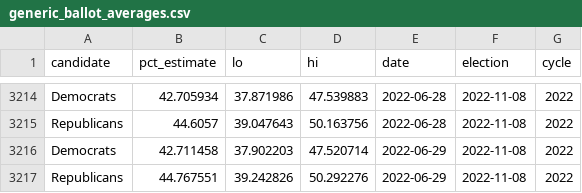
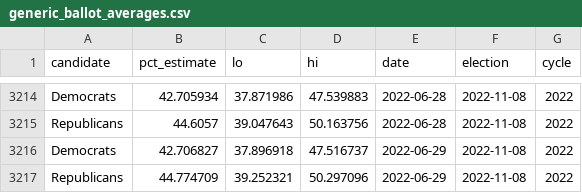
Before and after one commit to dcadata/fivey-is-an-emotional-fox, a CSV file: data/generic_ballot_averages.csv, drawn as a sheet; only a part is shown, gaps mark what is left out.

```diff
--- a/data/generic_ballot_averages.csv
+++ b/data/generic_ballot_averages.csv
@@ -3215,3 +3215,3 @@ Democrats,42.705934,37.871986,47.539883,2022-06-28,2022-11-08,2022
 Republicans,44.6057,39.047643,50.163756,2022-06-28,2022-11-08,2022
-Democrats,42.711458,37.902203,47.520714,2022-06-29,2022-11-08,2022
-Republicans,44.767551,39.242826,50.292276,2022-06-29,2022-11-08,2022
+Democrats,42.706827,37.896918,47.516737,2022-06-29,2022-11-08,2022
+Republicans,44.774709,39.252321,50.297096,2022-06-29,2022-11-08,2022
```
Also changed, not shown: 1 other file.
